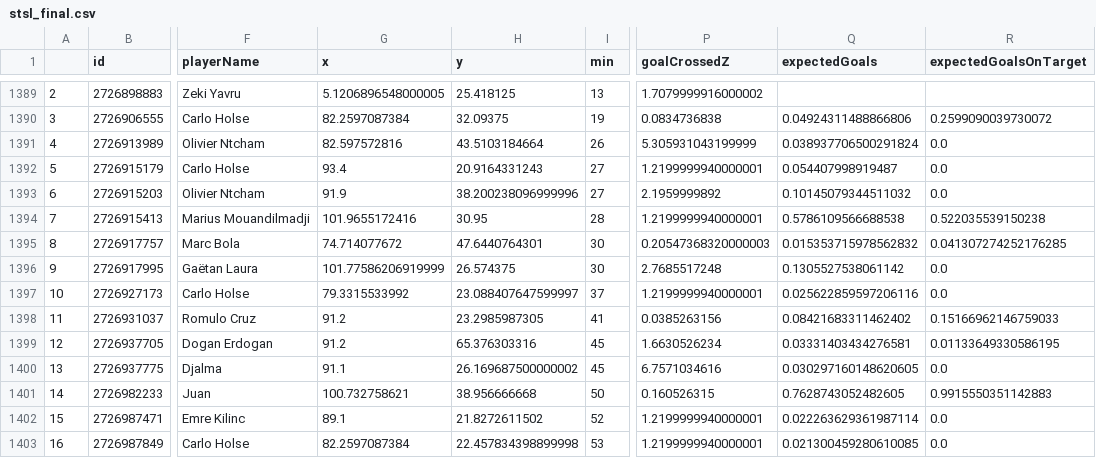
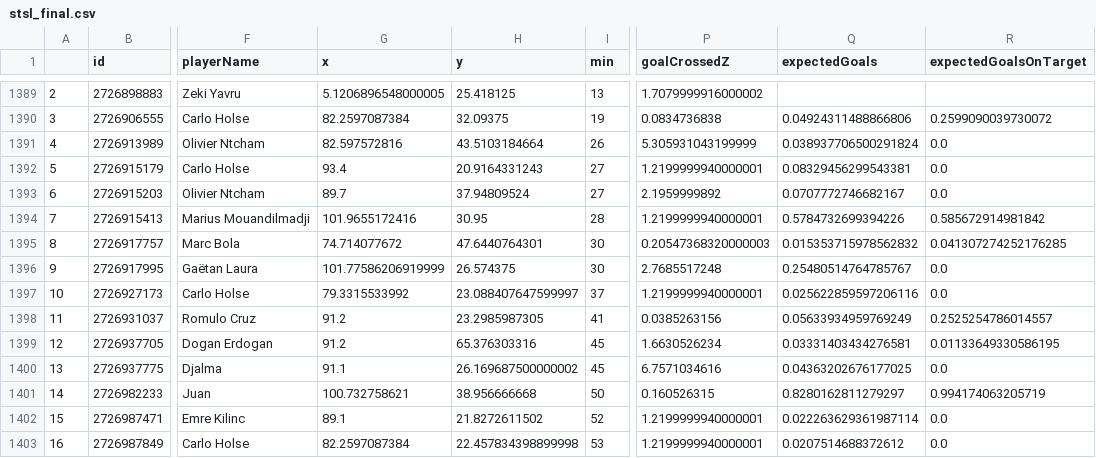
Before and after one commit to kovacs5/fotmob_csv, a CSV file: stsl_final.csv, drawn as a sheet; only a part is shown, gaps mark what is left out; the diff covers the shown part only; the diff names each change by its address in the sheet, - before the commit and + after, or states it on an @@ line.

```diff
--- a/stsl_final.csv
+++ b/stsl_final.csv
-Q1392 (expectedGoals): 0.054407998919487
+Q1392 (expectedGoals): 0.08329456299543381
-G1393 (x): 91.9
+G1393 (x): 89.7
-H1393 (y): 38.200238096999996
+H1393 (y): 37.94809524
-Q1393 (expectedGoals): 0.10145079344511032
+Q1393 (expectedGoals): 0.0707772746682167
-Q1394 (expectedGoals): 0.5786109566688538
+Q1394 (expectedGoals): 0.5784732699394226
-R1394 (expectedGoalsOnTarget): 0.522035539150238
+R1394 (expectedGoalsOnTarget): 0.585672914981842
-Q1396 (expectedGoals): 0.1305527538061142
+Q1396 (expectedGoals): 0.25480514764785767
-Q1398 (expectedGoals): 0.08421683311462402
+Q1398 (expectedGoals): 0.05633934959769249
-R1398 (expectedGoalsOnTarget): 0.15166962146759033
+R1398 (expectedGoalsOnTarget): 0.2525254786014557
-Q1400 (expectedGoals): 0.030297160148620605
+Q1400 (expectedGoals): 0.04363202676177025
-Q1401 (expectedGoals): 0.7628743052482605
+Q1401 (expectedGoals): 0.8280162811279297
-R1401 (expectedGoalsOnTarget): 0.9915550351142883
+R1401 (expectedGoalsOnTarget): 0.994174063205719
-Q1403 (expectedGoals): 0.021300459280610085
+Q1403 (expectedGoals): 0.0207514688372612
```
Also changed, not shown: 20 edited cells elsewhere in this file.
